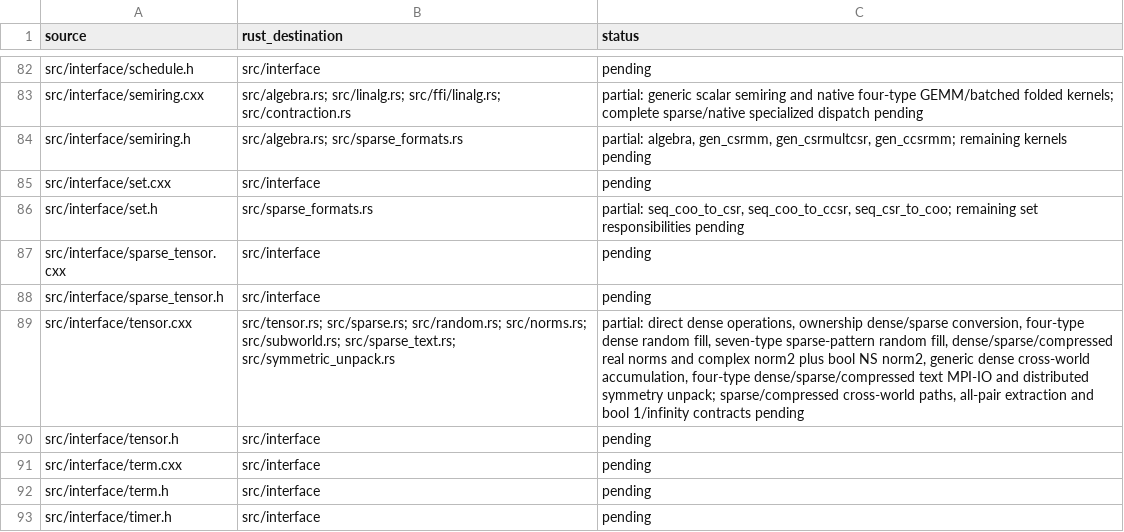
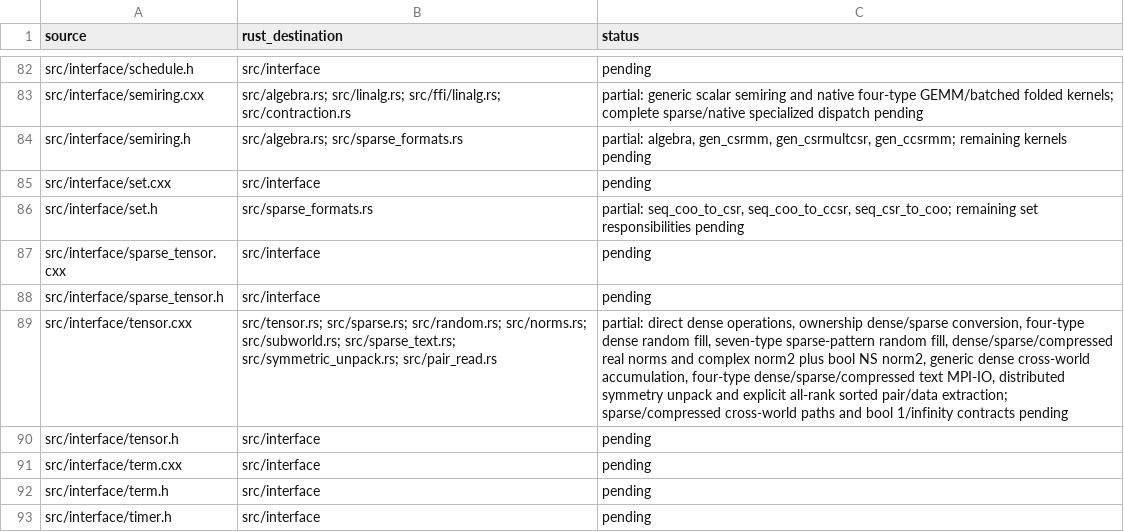
Before and after one commit to rustnumgum/ctf-rs, a TSV file: docs/upstream-inventory.tsv, drawn as a sheet; only a part is shown, gaps mark what is left out; the diff names each change by its address in the sheet, - before the commit and + after, or states it on an @@ line.

Commit message:
Port explicit all-rank tensor extraction and retain sparse zero records

```diff
--- a/docs/upstream-inventory.tsv
+++ b/docs/upstream-inventory.tsv
-B89 (rust_destination): …src/subworld.rs; src/sparse_text.rs; src/symmetric_unpack.rs
+B89 (rust_destination): …src/subworld.rs; src/sparse_text.rs; src/symmetric_unpack.rs; src/pair_read.rs
-C89 (status): …dense/sparse/compressed text MPI-IO and distributed symmetry unpack; sparse/compressed cross-world paths, all-pair extraction and bool…
+C89 (status): …dense/sparse/compressed text MPI-IO, distributed symmetry unpack and explicit all-rank sorted pair/data extraction; sparse/compressed cross-world paths and bool…
```
Also changed, not shown: 13 other files.
